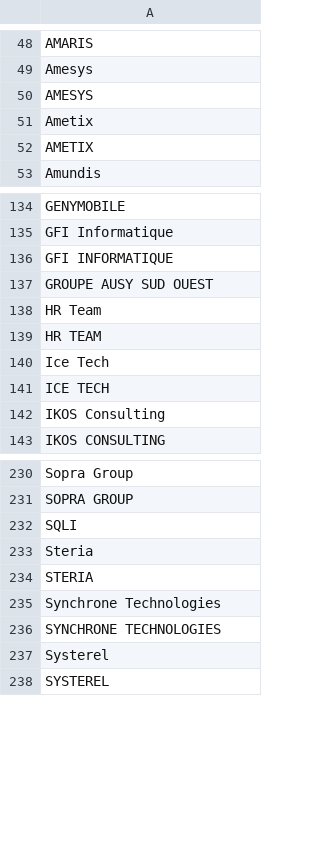
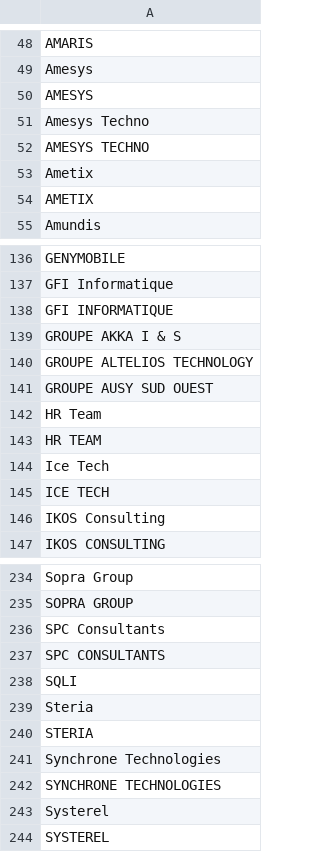
Before and after one commit to yoannsculo/emploi, a CSV file: ssii/ssii_extended.csv, drawn as a sheet; only a part is shown, gaps mark what is left out.

Commit message:
ajout de 6 entrées

```diff
--- a/ssii/ssii_extended.csv
+++ b/ssii/ssii_extended.csv
@@ -50,2 +50,4 @@ Amesys
 AMESYS
+Amesys Techno
+AMESYS TECHNO
 Ametix
@@ -136,2 +138,4 @@ GFI Informatique
 GFI INFORMATIQUE
+GROUPE AKKA I & S
+GROUPE ALTELIOS TECHNOLOGY
 GROUPE AUSY SUD OUEST
@@ -231,2 +235,4 @@ Sopra Group
 SOPRA GROUP
+SPC Consultants
+SPC CONSULTANTS
 SQLI
```
